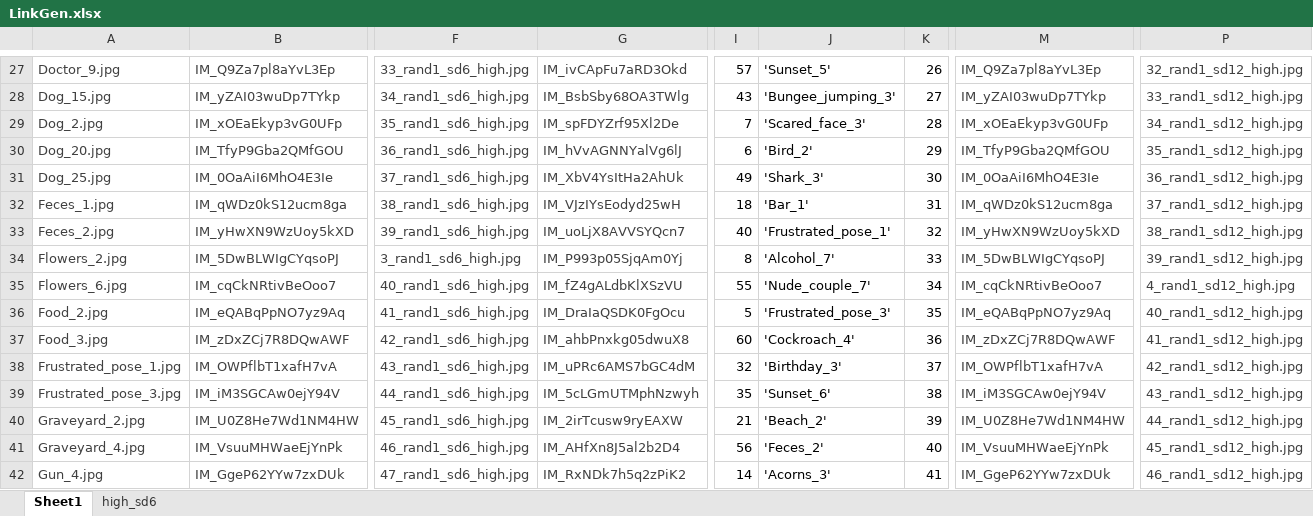
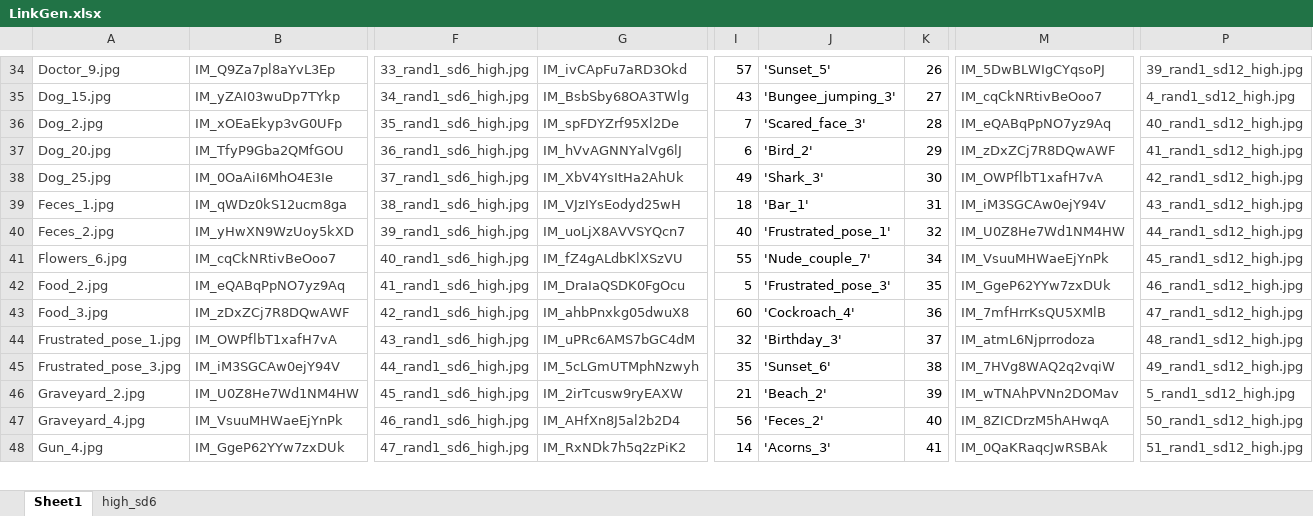
Before and after one commit to ben-g-1/2022_Graul_Bujarski_intracranial_affect, an Excel workbook: EEE/Qualtrics/ratings/LinkGen.xlsx, sheet Sheet1, drawn as a sheet; only a part is shown, gaps mark what is left out; values as stored, in another font and other column widths than the file's, no borders; table styles not drawn; removed rows and columns are numbered as before the commit, all else as after; rows hold the shown columns only; the diff covers the shown part only; the diff names each change by its address in the sheet, - before the commit and + after, or states it on an @@ line.

```diff
--- a/EEE/Qualtrics/ratings/LinkGen.xlsx (sheet Sheet1)
+++ b/EEE/Qualtrics/ratings/LinkGen.xlsx (sheet Sheet1)
-M34: IM_Q9Za7pl8aYvL3Ep
+M34: IM_5DwBLWIgCYqsoPJ
-P34: 32_rand1_sd12_high.jpg
+P34: 39_rand1_sd12_high.jpg
-M35: IM_yZAI03wuDp7TYkp
+M35: IM_cqCkNRtivBeOoo7
-P35: 33_rand1_sd12_high.jpg
+P35: 4_rand1_sd12_high.jpg
-M36: IM_xOEaEkyp3vG0UFp
+M36: IM_eQABqPpNO7yz9Aq
-P36: 34_rand1_sd12_high.jpg
+P36: 40_rand1_sd12_high.jpg
-M37: IM_TfyP9Gba2QMfGOU
+M37: IM_zDxZCj7R8DQwAWF
-P37: 35_rand1_sd12_high.jpg
+P37: 41_rand1_sd12_high.jpg
-M38: IM_0OaAiI6MhO4E3Ie
+M38: IM_OWPflbT1xafH7vA
-P38: 36_rand1_sd12_high.jpg
+P38: 42_rand1_sd12_high.jpg
-M39: IM_qWDz0kS12ucm8ga
+M39: IM_iM3SGCAw0ejY94V
-P39: 37_rand1_sd12_high.jpg
+P39: 43_rand1_sd12_high.jpg
-M40: IM_yHwXN9WzUoy5kXD
+M40: IM_U0Z8He7Wd1NM4HW
-P40: 38_rand1_sd12_high.jpg
+P40: 44_rand1_sd12_high.jpg
-row 34: Flowers_2.jpg | IM_5DwBLWIgCYqsoPJ | 3_rand1_sd6_high.jpg | IM_P993p05SjqAm0Yj | 8 | 'Alcohol_7' | 33 | IM_5DwBLWIgCYqsoPJ | 39_rand1_sd12_high.jpg
-M41: IM_cqCkNRtivBeOoo7
+M41: IM_VsuuMHWaeEjYnPk
-P41: 4_rand1_sd12_high.jpg
+P41: 45_rand1_sd12_high.jpg
-M42: IM_eQABqPpNO7yz9Aq
+M42: IM_GgeP62YYw7zxDUk
-P42: 40_rand1_sd12_high.jpg
+P42: 46_rand1_sd12_high.jpg
-M43: IM_zDxZCj7R8DQwAWF
+M43: IM_7mfHrrKsQU5XMlB
-P43: 41_rand1_sd12_high.jpg
+P43: 47_rand1_sd12_high.jpg
-M44: IM_OWPflbT1xafH7vA
+M44: IM_atmL6Njprrodoza
-P44: 42_rand1_sd12_high.jpg
+P44: 48_rand1_sd12_high.jpg
-M45: IM_iM3SGCAw0ejY94V
+M45: IM_7HVg8WAQ2q2vqiW
-P45: 43_rand1_sd12_high.jpg
+P45: 49_rand1_sd12_high.jpg
-M46: IM_U0Z8He7Wd1NM4HW
+M46: IM_wTNAhPVNn2DOMav
-P46: 44_rand1_sd12_high.jpg
+P46: 5_rand1_sd12_high.jpg
-M47: IM_VsuuMHWaeEjYnPk
+M47: IM_8ZICDrzM5hAHwqA
-P47: 45_rand1_sd12_high.jpg
+P47: 50_rand1_sd12_high.jpg
-M48: IM_GgeP62YYw7zxDUk
+M48: IM_0QaKRaqcJwRSBAk
-P48: 46_rand1_sd12_high.jpg
+P48: 51_rand1_sd12_high.jpg
```
Also changed, not shown: 9 added rows, 8 removed rows and 122 edited cells elsewhere in this sheet, sheet high_sd6, 35 other files.
